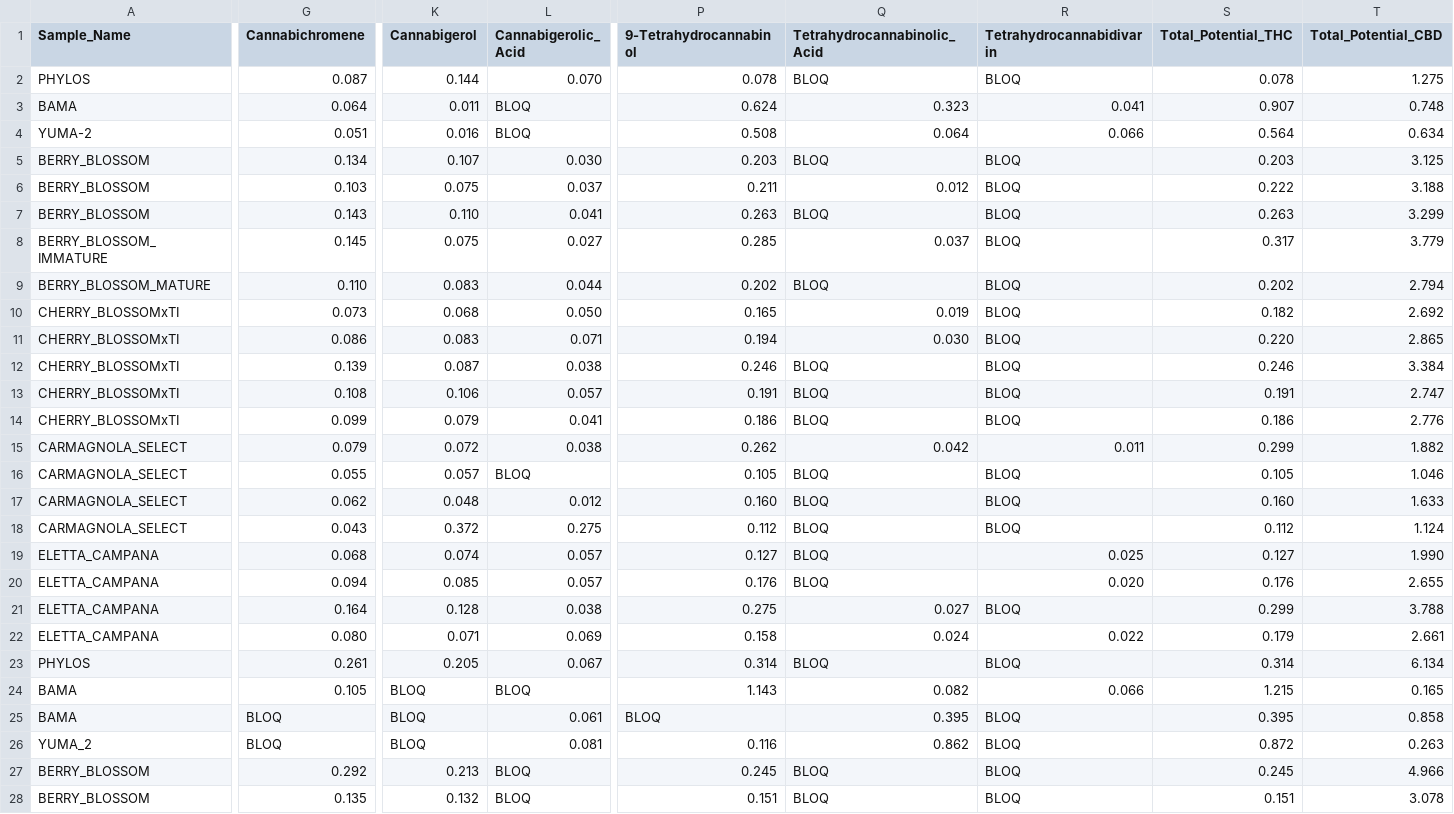
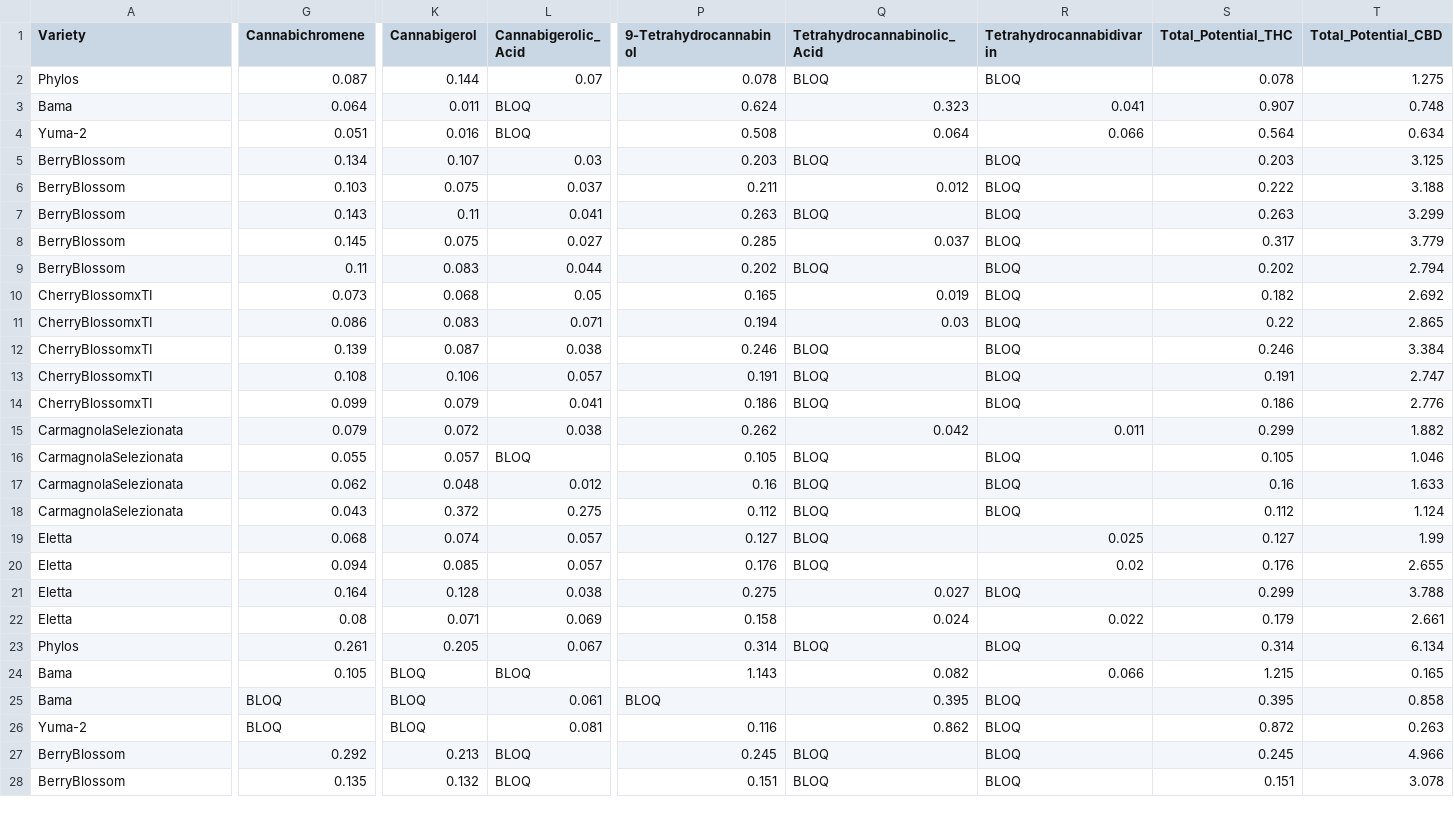
Before and after one commit to TREC-Agroecology/hemp, a CSV file: data/TREC_Chemical_Results_Table.csv, drawn as a sheet; only a part is shown, gaps mark what is left out; the diff covers the shown part only; the diff names each change by its address in the sheet, - before the commit and + after, or states it on an @@ line.

Commit message:
Correction of varieties' names

```diff
--- a/data/TREC_Chemical_Results_Table.csv
+++ b/data/TREC_Chemical_Results_Table.csv
-A1: Sample_Name
+A1: Variety
-A2 (Variety): PHYLOS
+A2 (Variety): Phylos
-L2 (Cannabigerolic_ Acid): 0.070
+L2 (Cannabigerolic_ Acid): 0.07
-A3 (Variety): BAMA
+A3 (Variety): Bama
-A4 (Variety): YUMA-2
+A4 (Variety): Yuma-2
-A5:A7 (Variety): BERRY_BLOSSOM
+A5:A7 (Variety): BerryBlossom
-L5 (Cannabigerolic_ Acid): 0.030
+L5 (Cannabigerolic_ Acid): 0.03
-K7 (Cannabigerol): 0.110
+K7 (Cannabigerol): 0.11
-A8 (Variety): BERRY_BLOSSOM_IMMATURE
+A8 (Variety): BerryBlossom
-A9 (Variety): BERRY_BLOSSOM_MATURE
+A9 (Variety): BerryBlossom
-G9 (Cannabichromene): 0.110
+G9 (Cannabichromene): 0.11
-A10:A14 (Variety): CHERRY_BLOSSOMxTI
+A10:A14 (Variety): CherryBlossomxTI
-L10 (Cannabigerolic_ Acid): 0.050
+L10 (Cannabigerolic_ Acid): 0.05
-Q11 (Tetrahydrocannabinolic_Acid): 0.030
+Q11 (Tetrahydrocannabinolic_Acid): 0.03
-S11 (Total_Potential_THC): 0.220
+S11 (Total_Potential_THC): 0.22
-A15:A18 (Variety): CARMAGNOLA_SELECT
+A15:A18 (Variety): CarmagnolaSelezionata
-P17 (9-Tetrahydrocannabinol): 0.160
+P17 (9-Tetrahydrocannabinol): 0.16
-S17 (Total_Potential_THC): 0.160
+S17 (Total_Potential_THC): 0.16
-A19:A22 (Variety): ELETTA_CAMPANA
+A19:A22 (Variety): Eletta
-T19 (Total_Potential_CBD): 1.990
+T19 (Total_Potential_CBD): 1.99
-R20 (Tetrahydrocannabidivarin): 0.020
+R20 (Tetrahydrocannabidivarin): 0.02
-G22 (Cannabichromene): 0.080
+G22 (Cannabichromene): 0.08
-A23 (Variety): PHYLOS
+A23 (Variety): Phylos
-A24:A25 (Variety): BAMA
+A24:A25 (Variety): Bama
-A26 (Variety): YUMA_2
+A26 (Variety): Yuma-2
-A27:A28 (Variety): BERRY_BLOSSOM
+A27:A28 (Variety): BerryBlossom
```
Also changed, not shown: 33 edited cells elsewhere in this file.
